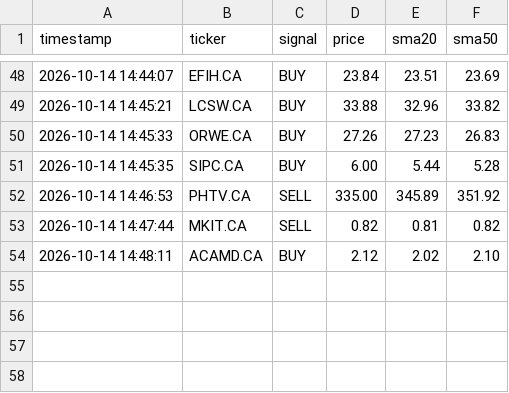
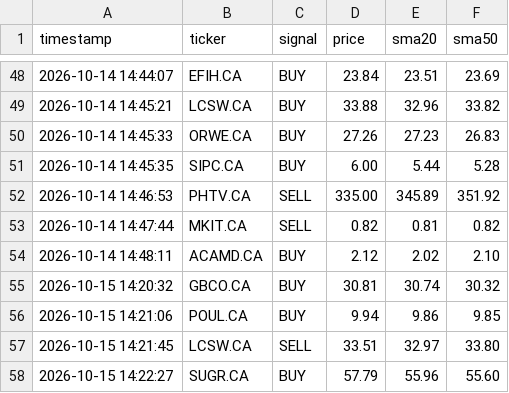
Before and after one commit to teto550/Trading, a CSV file: alert_log.csv, drawn as a sheet; only a part is shown, gaps mark what is left out.

```diff
--- a/alert_log.csv
+++ b/alert_log.csv
@@ -54 +54,5 @@ timestamp,ticker,signal,price,sma20,sma50
 2026-10-14 14:48:11,ACAMD.CA,BUY,2.12,2.02,2.10
+2026-10-15 14:20:32,GBCO.CA,BUY,30.81,30.74,30.32
+2026-10-15 14:21:06,POUL.CA,BUY,9.94,9.86,9.85
+2026-10-15 14:21:45,LCSW.CA,SELL,33.51,32.97,33.80
+2026-10-15 14:22:27,SUGR.CA,BUY,57.79,55.96,55.60
```
Also changed, not shown: 1 other file.
